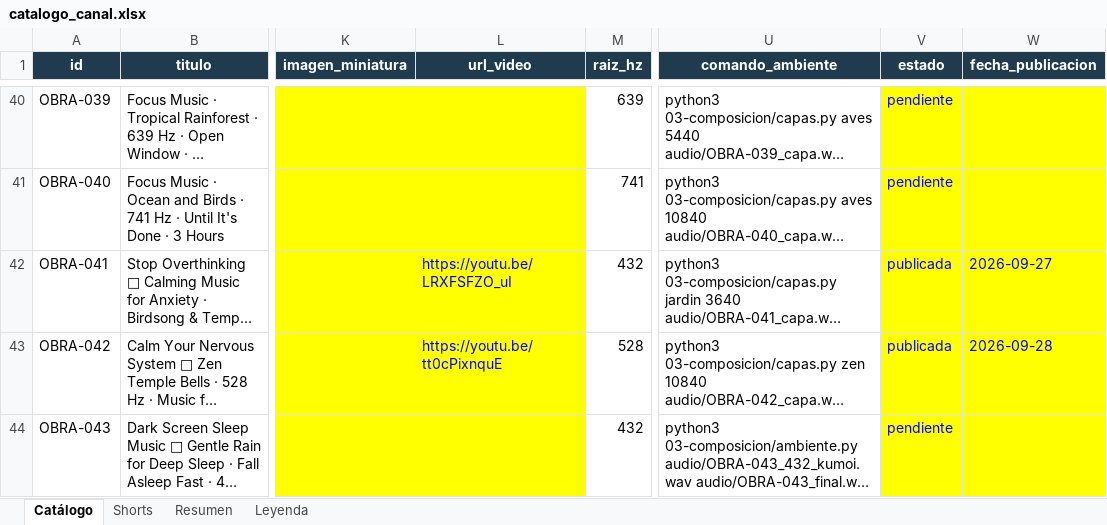
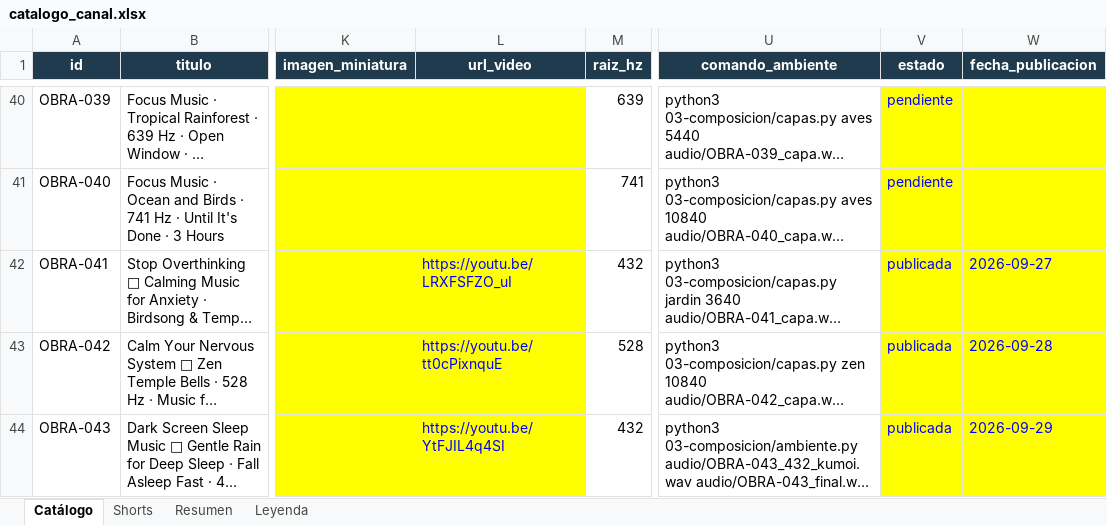
Before and after one commit to tukivirtal/canal_setiembre2026, an Excel workbook: 08-catalogo/catalogo_canal.xlsx, sheet Catálogo, drawn as a sheet; only a part is shown, gaps mark what is left out; long unchanged cells end in …; values as stored, in another font and other column widths than the file's, no borders; the diff names each change by its address in the sheet, - before the commit and + after, or states it on an @@ line.

```diff
--- a/08-catalogo/catalogo_canal.xlsx (sheet Catálogo)
+++ b/08-catalogo/catalogo_canal.xlsx (sheet Catálogo)
-L44 (url_video): (empty)
+L44 (url_video): https://youtu.be/YtFJIL4q4SI
-V44 (estado): pendiente
+V44 (estado): publicada
-W44 (fecha_publicacion): (empty)
+W44 (fecha_publicacion): 2026-09-29
```
Also changed, not shown: sheet Shorts, 3 other files.
